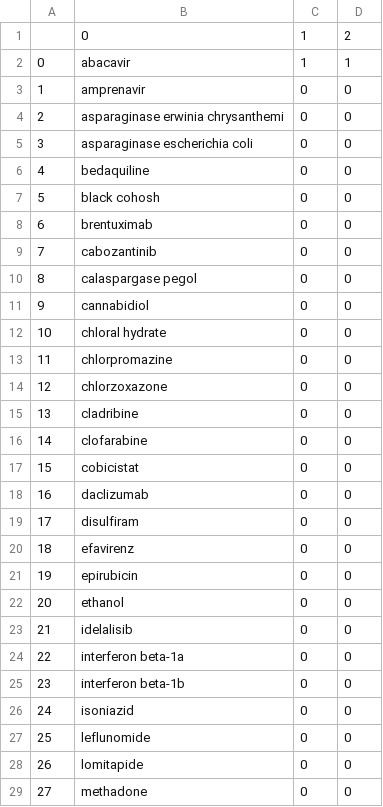
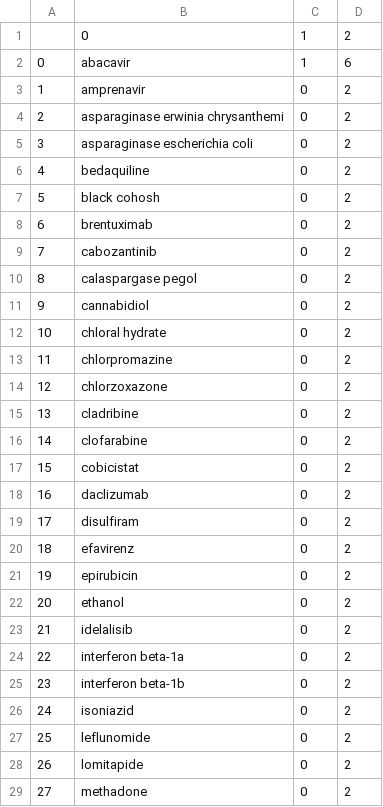
Before and after one commit to Liuzhe30/ddi-dataviz, a CSV file: abacavir-demo/abacavir_pd2.csv, drawn as a sheet; only a part is shown; the diff covers the shown part only.

```diff
--- a/abacavir-demo/abacavir_pd2.csv
+++ b/abacavir-demo/abacavir_pd2.csv
@@ -1,29 +1,29 @@
 ,0,1,2
-0,abacavir,1,1
-1,amprenavir,0,0
-2,asparaginase erwinia chrysanthemi,0,0
-3,asparaginase escherichia coli,0,0
-4,bedaquiline,0,0
-5,black cohosh,0,0
-6,brentuximab,0,0
-7,cabozantinib,0,0
-8,calaspargase pegol,0,0
-9,cannabidiol,0,0
-10,chloral hydrate,0,0
-11,chlorpromazine,0,0
-12,chlorzoxazone,0,0
-13,cladribine,0,0
-14,clofarabine,0,0
-15,cobicistat,0,0
-16,daclizumab,0,0
-17,disulfiram,0,0
-18,efavirenz,0,0
-19,epirubicin,0,0
-20,ethanol,0,0
-21,idelalisib,0,0
-22,interferon beta-1a,0,0
-23,interferon beta-1b,0,0
-24,isoniazid,0,0
-25,leflunomide,0,0
-26,lomitapide,0,0
-27,methadone,0,0
+0,abacavir,1,6
+1,amprenavir,0,2
+2,asparaginase erwinia chrysanthemi,0,2
+3,asparaginase escherichia coli,0,2
+4,bedaquiline,0,2
+5,black cohosh,0,2
+6,brentuximab,0,2
+7,cabozantinib,0,2
+8,calaspargase pegol,0,2
+9,cannabidiol,0,2
+10,chloral hydrate,0,2
+11,chlorpromazine,0,2
+12,chlorzoxazone,0,2
+13,cladribine,0,2
+14,clofarabine,0,2
+15,cobicistat,0,2
+16,daclizumab,0,2
+17,disulfiram,0,2
+18,efavirenz,0,2
+19,epirubicin,0,2
+20,ethanol,0,2
+21,idelalisib,0,2
+22,interferon beta-1a,0,2
+23,interferon beta-1b,0,2
+24,isoniazid,0,2
+25,leflunomide,0,2
+26,lomitapide,0,2
+27,methadone,0,2
```
Also changed, not shown: 13 edited cells elsewhere in this file, abacavir-demo/abacavir_pd1.csv.
